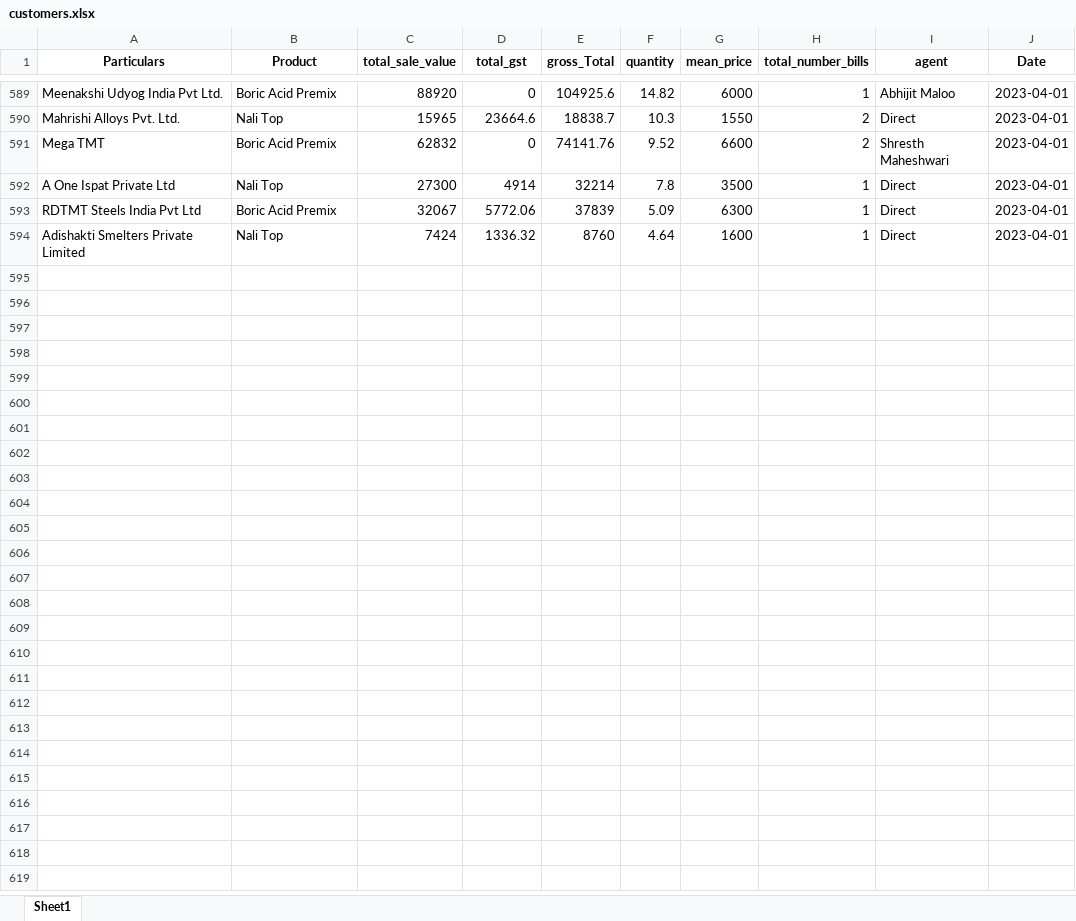
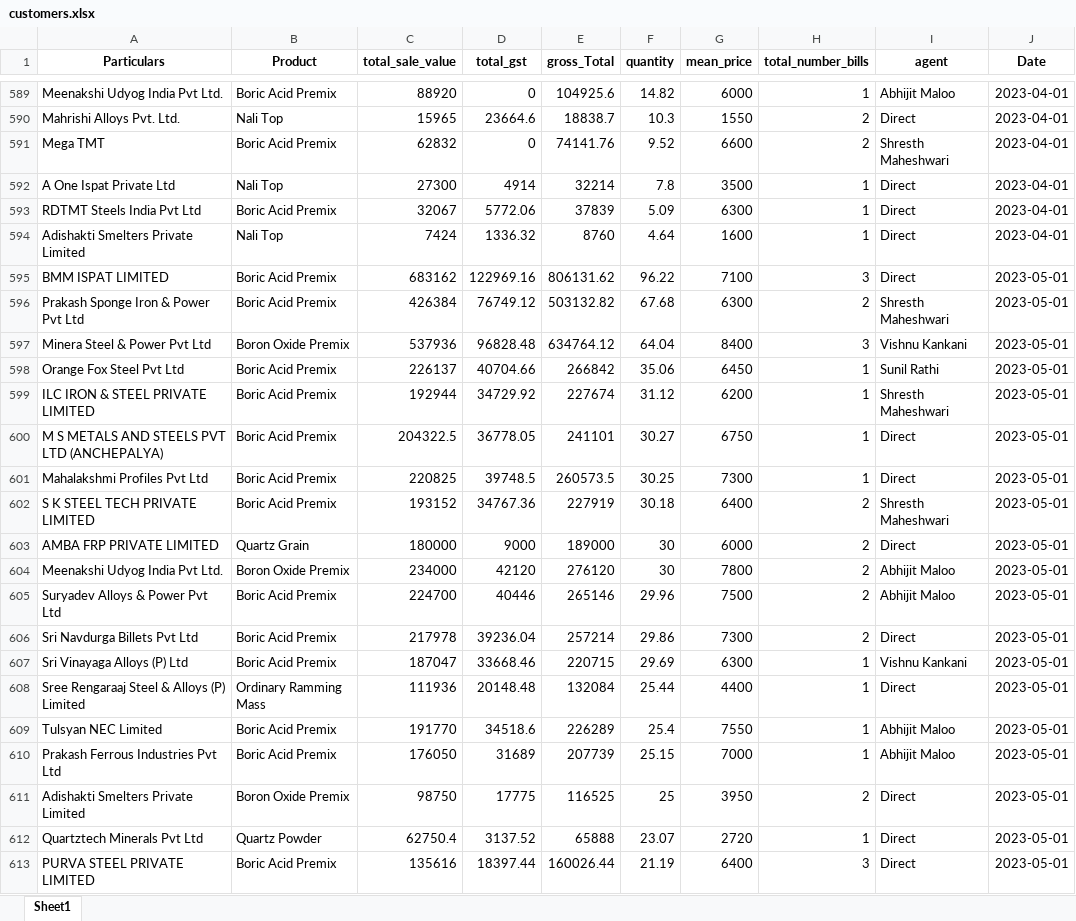
Before and after one commit to obhutara/SalesDashboard, an Excel workbook: src/customers.xlsx, sheet Sheet1, drawn as a sheet; only a part is shown, gaps mark what is left out; values as stored, in another font and other column widths than the file's, no borders; the diff covers the shown part only; the diff names each change by its address in the sheet, - before the commit and + after, or states it on an @@ line.

Commit message:
updating upto may9th

```diff
--- a/src/customers.xlsx (sheet Sheet1)
+++ b/src/customers.xlsx (sheet Sheet1)
+row 595: BMM ISPAT LIMITED | Boric Acid Premix | 683162 | 122969.16 | 806131.62 | 96.22 | 7100 | 3 | Direct | 2023-05-01
+row 596: Prakash Sponge Iron & Power Pvt Ltd | Boric Acid Premix | 426384 | 76749.12 | 503132.82 | 67.68 | 6300 | 2 | Shresth Maheshwari | 2023-05-01
+row 597: Minera Steel & Power Pvt Ltd | Boron Oxide Premix | 537936 | 96828.48 | 634764.12 | 64.04 | 8400 | 3 | Vishnu Kankani | 2023-05-01
+row 598: Orange Fox Steel Pvt Ltd | Boric Acid Premix | 226137 | 40704.66 | 266842 | 35.06 | 6450 | 1 | Sunil Rathi | 2023-05-01
+row 599: ILC IRON & STEEL PRIVATE LIMITED | Boric Acid Premix | 192944 | 34729.92 | 227674 | 31.12 | 6200 | 1 | Shresth Maheshwari | 2023-05-01
+row 600: M S METALS AND STEELS PVT LTD (ANCHEPALYA) | Boric Acid Premix | 204322.5 | 36778.05 | 241101 | 30.27 | 6750 | 1 | Direct | 2023-05-01
+row 601: Mahalakshmi Profiles Pvt Ltd | Boric Acid Premix | 220825 | 39748.5 | 260573.5 | 30.25 | 7300 | 1 | Direct | 2023-05-01
+row 602: S K STEEL TECH PRIVATE LIMITED | Boric Acid Premix | 193152 | 34767.36 | 227919 | 30.18 | 6400 | 2 | Shresth Maheshwari | 2023-05-01
+row 603: AMBA FRP PRIVATE LIMITED | Quartz Grain | 180000 | 9000 | 189000 | 30 | 6000 | 2 | Direct | 2023-05-01
+row 604: Meenakshi Udyog India Pvt Ltd. | Boron Oxide Premix | 234000 | 42120 | 276120 | 30 | 7800 | 2 | Abhijit Maloo | 2023-05-01
+row 605: Suryadev Alloys & Power Pvt Ltd | Boric Acid Premix | 224700 | 40446 | 265146 | 29.96 | 7500 | 2 | Abhijit Maloo | 2023-05-01
+row 606: Sri Navdurga Billets Pvt Ltd | Boric Acid Premix | 217978 | 39236.04 | 257214 | 29.86 | 7300 | 2 | Direct | 2023-05-01
+row 607: Sri Vinayaga Alloys (P) Ltd | Boric Acid Premix | 187047 | 33668.46 | 220715 | 29.69 | 6300 | 1 | Vishnu Kankani | 2023-05-01
+row 608: Sree Rengaraaj Steel & Alloys (P) Limited | Ordinary Ramming Mass | 111936 | 20148.48 | 132084 | 25.44 | 4400 | 1 | Direct | 2023-05-01
+row 609: Tulsyan NEC Limited | Boric Acid Premix | 191770 | 34518.6 | 226289 | 25.4 | 7550 | 1 | Abhijit Maloo | 2023-05-01
+row 610: Prakash Ferrous Industries Pvt Ltd | Boric Acid Premix | 176050 | 31689 | 207739 | 25.15 | 7000 | 1 | Abhijit Maloo | 2023-05-01
+row 611: Adishakti Smelters Private Limited | Boron Oxide Premix | 98750 | 17775 | 116525 | 25 | 3950 | 2 | Direct | 2023-05-01
+row 612: Quartztech Minerals Pvt Ltd | Quartz Powder | 62750.4 | 3137.52 | 65888 | 23.07 | 2720 | 1 | Direct | 2023-05-01
+row 613: PURVA STEEL PRIVATE LIMITED | Boric Acid Premix | 135616 | 18397.44 | 160026.44 | 21.19 | 6400 | 3 | Direct | 2023-05-01
```
Also changed, not shown: 10 added rows and 6 edited cells elsewhere in this sheet.
